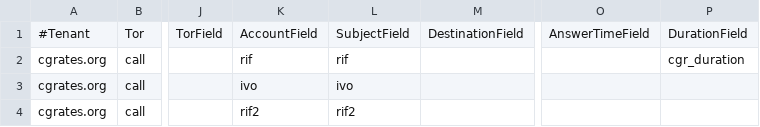
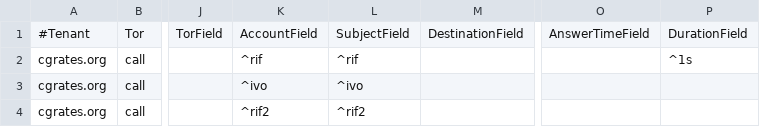
Before and after one commit to cgrates/cgrates, a CSV file: data/tariffplans/prepaid1centpsec/DerivedChargers.csv, drawn as a sheet; only a part is shown, gaps mark what is left out; the diff names each change by its address in the sheet, - before the commit and + after, or states it on an @@ line.

Commit message:
Fix MediatorLocal test considering derived charging

```diff
--- a/data/tariffplans/prepaid1centpsec/DerivedChargers.csv
+++ b/data/tariffplans/prepaid1centpsec/DerivedChargers.csv
-K2: rif
+K2: ^rif
-L2: rif
+L2: ^rif
-P2: cgr_duration
+P2: ^1s
-K3: ivo
+K3: ^ivo
-L3: ivo
+L3: ^ivo
-K4: rif2
+K4: ^rif2
-L4: rif2
+L4: ^rif2
```
Also changed, not shown: 1 other file.
